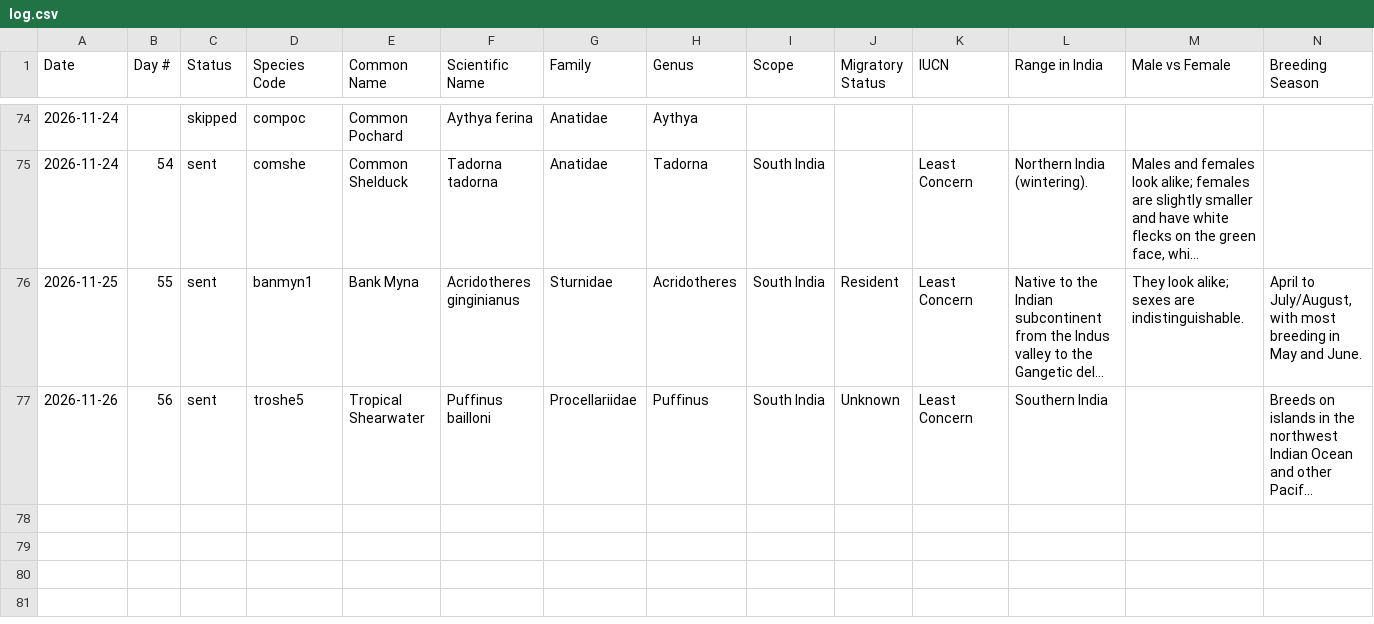
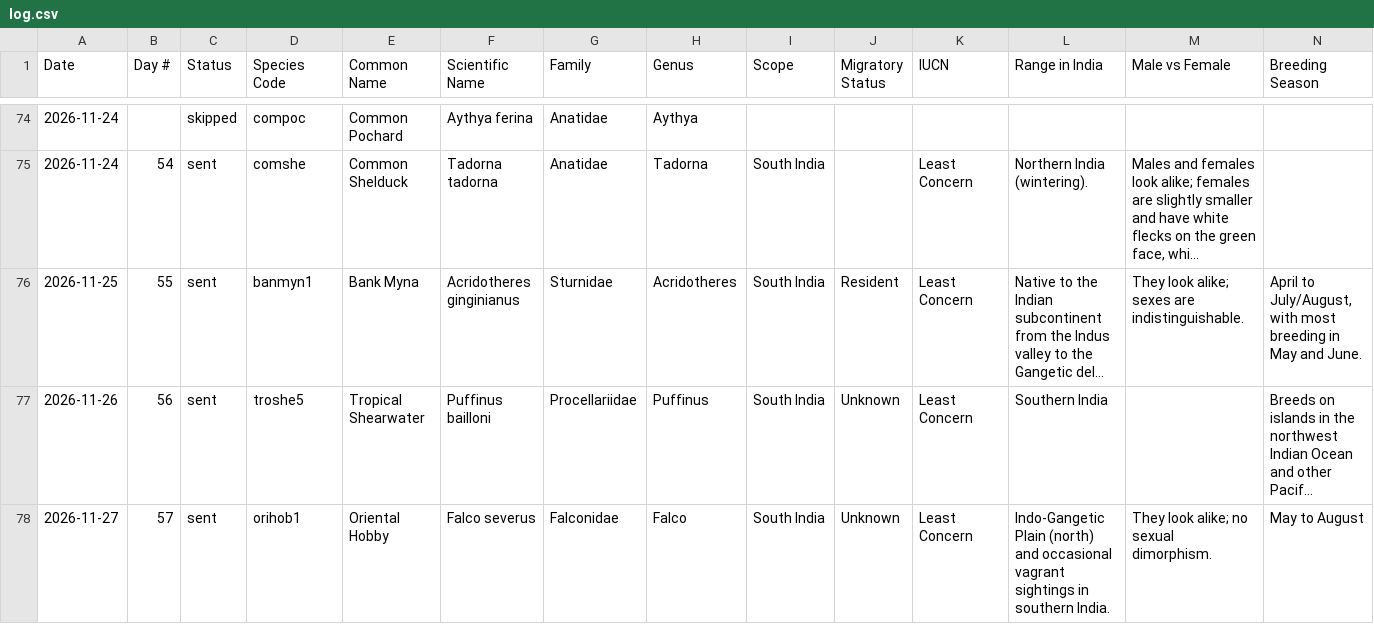
Before and after one commit to jaintanishq8005-ui/bird-agent, a CSV file: data/log.csv, drawn as a sheet; only a part is shown, gaps mark what is left out; long unchanged cells end in …; rows hold the shown columns only; the diff names each change by its address in the sheet, - before the commit and + after, or states it on an @@ line.

Commit message:
Update bird log

```diff
--- a/data/log.csv
+++ b/data/log.csv
+row 78: 2026-11-27 | 57 | sent | orihob1 | Oriental Hobby | Falco severus | Falconidae | Falco | South India | Unknown | Least Concern | Indo‑Gangetic Plain (north) and occasional vagrant sightings in southern India. | They look alike; no sexual dimorphism. | May to August
```
